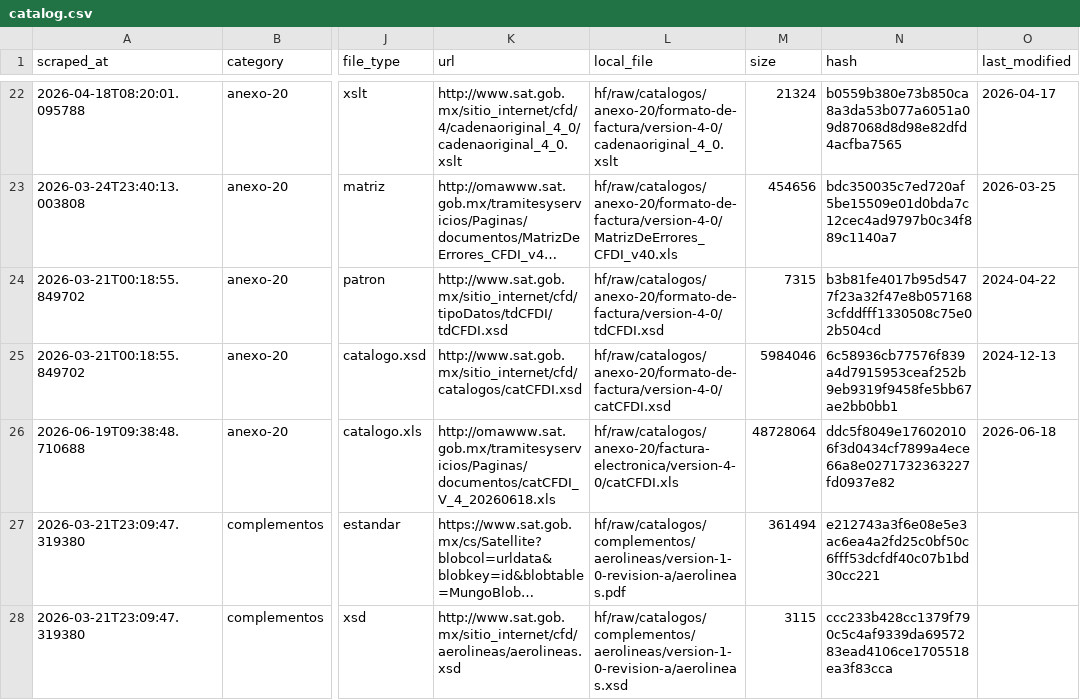
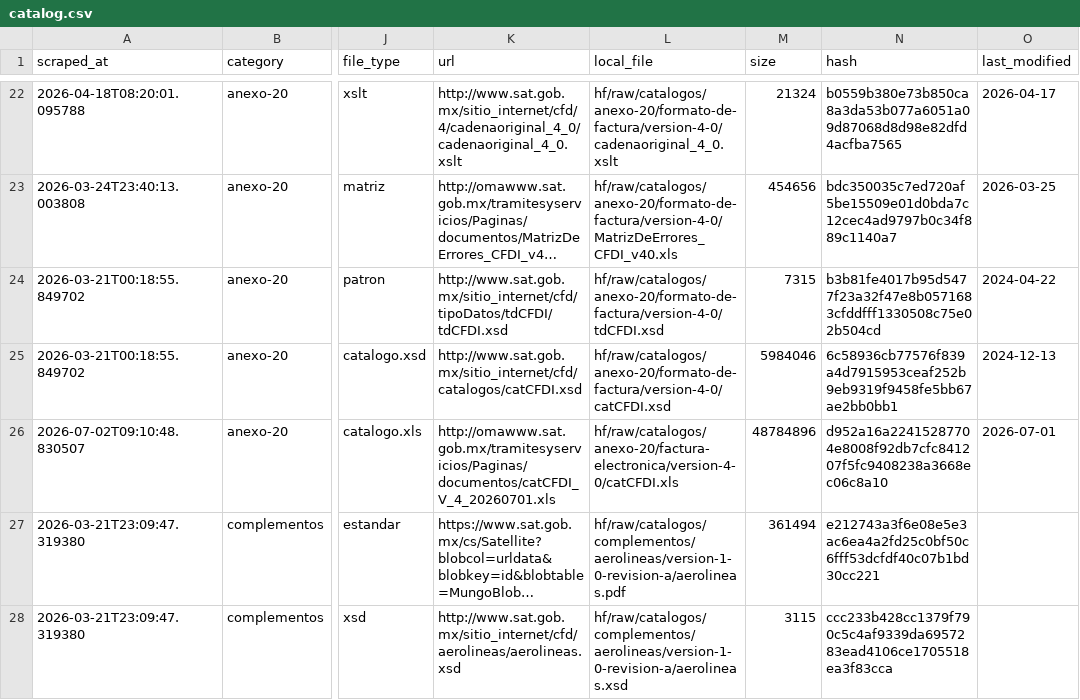
Before and after one commit to mayrop/sat-metadata-scraper, a CSV file: output/catalog.csv, drawn as a sheet; only a part is shown, gaps mark what is left out; long unchanged cells end in …; the diff names each change by its address in the sheet, - before the commit and + after, or states it on an @@ line.

```diff
--- a/output/catalog.csv
+++ b/output/catalog.csv
-A26 (scraped_at): 2026-06-19T09:38:48.710688
+A26 (scraped_at): 2026-07-02T09:10:48.830507
-K26 (url): http://omawww.sat.gob.mx/tramitesyservicios/Paginas/documentos/catCFDI_V_4_20260618.xls
+K26 (url): http://omawww.sat.gob.mx/tramitesyservicios/Paginas/documentos/catCFDI_V_4_20260701.xls
-M26 (size): 48728064
+M26 (size): 48784896
-N26 (hash): ddc5f8049e176020106f3d0434cf7899a4ece66a8e0271732363227fd0937e82
+N26 (hash): d952a16a22415287704e8008f92db7cfc841207f5fc9408238a3668ec06c8a10
-O26 (last_modified): 2026-06-18
+O26 (last_modified): 2026-07-01
```
Also changed, not shown: catalog_state.csv, 1 other file.
